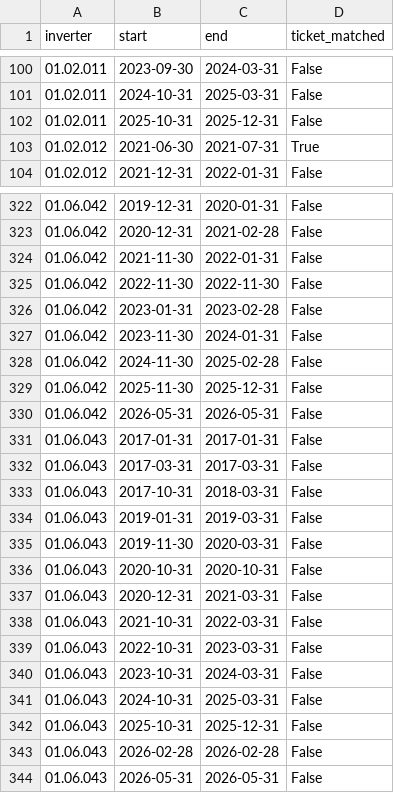
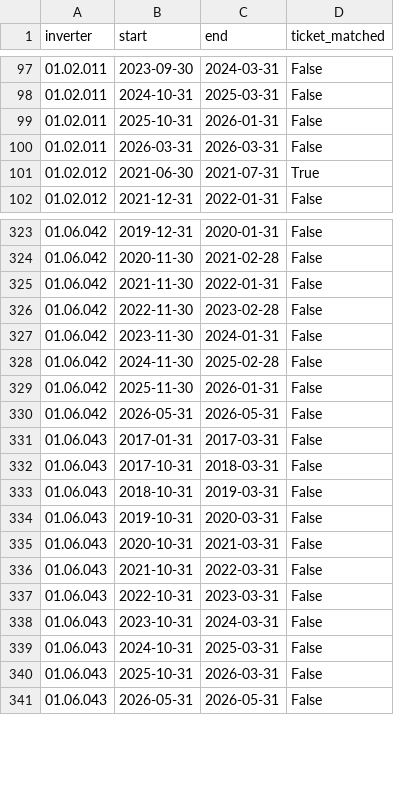
Before and after one commit to theorkhn-ui/Energy-Hackaton, a CSV file: runs/plant_a/flag_episodes.csv, drawn as a sheet; only a part is shown, gaps mark what is left out; the diff covers the shown part only.

```diff
--- a/runs/plant_a/flag_episodes.csv
+++ b/runs/plant_a/flag_episodes.csv
@@ -101,3 +98,4 @@ inverter,start,end,ticket_matched
 01.02.011,2024-10-31,2025-03-31,False
-01.02.011,2025-10-31,2025-12-31,False
+01.02.011,2025-10-31,2026-01-31,False
+01.02.011,2026-03-31,2026-03-31,False
 01.02.012,2021-06-30,2021-07-31,True
@@ -322,17 +323,14 @@ inverter,start,end,ticket_matched
 01.06.042,2019-12-31,2020-01-31,False
-01.06.042,2020-12-31,2021-02-28,False
+01.06.042,2020-11-30,2021-02-28,False
 01.06.042,2021-11-30,2022-01-31,False
-01.06.042,2022-11-30,2022-11-30,False
-01.06.042,2023-01-31,2023-02-28,False
+01.06.042,2022-11-30,2023-02-28,False
 01.06.042,2023-11-30,2024-01-31,False
 01.06.042,2024-11-30,2025-02-28,False
-01.06.042,2025-11-30,2025-12-31,False
+01.06.042,2025-11-30,2026-01-31,False
 01.06.042,2026-05-31,2026-05-31,False
-01.06.043,2017-01-31,2017-01-31,False
-01.06.043,2017-03-31,2017-03-31,False
+01.06.043,2017-01-31,2017-03-31,False
 01.06.043,2017-10-31,2018-03-31,False
-01.06.043,2019-01-31,2019-03-31,False
-01.06.043,2019-11-30,2020-03-31,False
-01.06.043,2020-10-31,2020-10-31,False
-01.06.043,2020-12-31,2021-03-31,False
+01.06.043,2018-10-31,2019-03-31,False
+01.06.043,2019-10-31,2020-03-31,False
+01.06.043,2020-10-31,2021-03-31,False
 01.06.043,2021-10-31,2022-03-31,False
@@ -341,4 +339,3 @@ inverter,start,end,ticket_matched
 01.06.043,2024-10-31,2025-03-31,False
-01.06.043,2025-10-31,2025-12-31,False
-01.06.043,2026-02-28,2026-02-28,False
+01.06.043,2025-10-31,2026-03-31,False
 01.06.043,2026-05-31,2026-05-31,False
```
Also changed, not shown: 13 added rows, 12 removed rows and 48 edited cells elsewhere in this file, runs/plant_a/collapse_cost.csv, runs/plant_a/drift_365d.csv, 13 other files.
